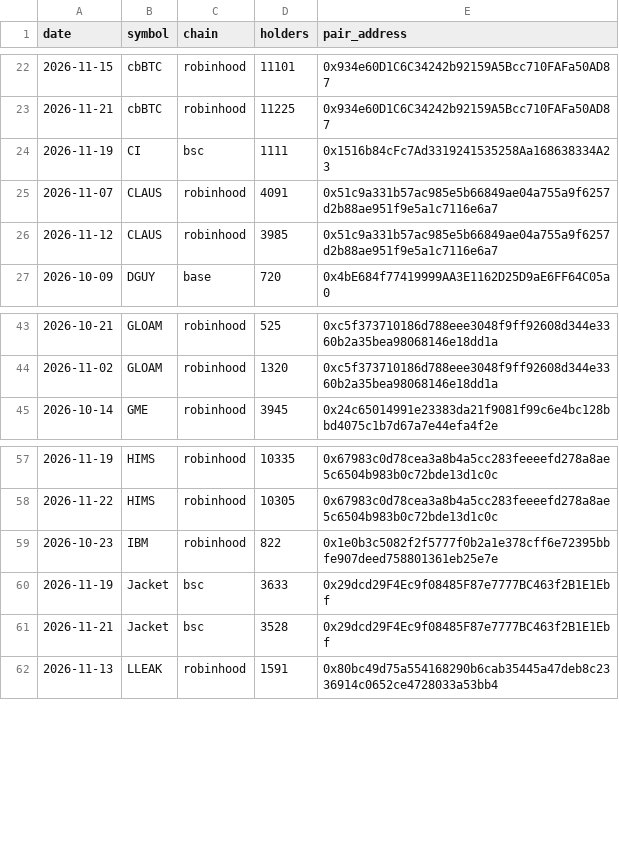
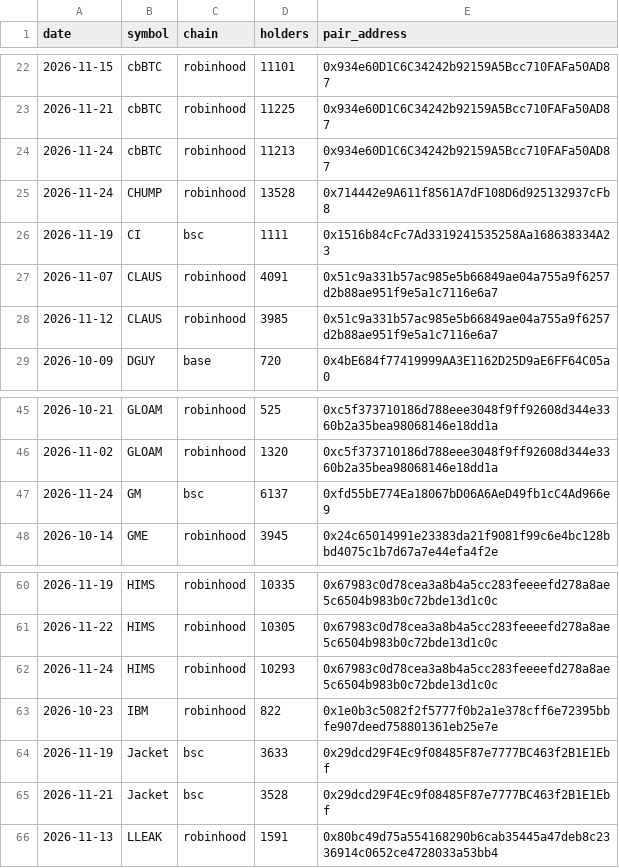
Before and after one commit to hueyyy-eng/moonshot-fetch, a CSV file: site/holder-log.csv, drawn as a sheet; only a part is shown, gaps mark what is left out; the diff names each change by its address in the sheet, - before the commit and + after, or states it on an @@ line.

```diff
--- a/site/holder-log.csv
+++ b/site/holder-log.csv
+row 24: 2026-11-24 | cbBTC | robinhood | 11213 | 0x934e60D1C6C34242b92159A5Bcc710FAFa50AD87
+row 25: 2026-11-24 | CHUMP | robinhood | 13528 | 0x714442e9A611f8561A7dF108D6d925132937cFb8
+row 47: 2026-11-24 | GM | bsc | 6137 | 0xfd55bE774Ea18067bD06A6AeD49fb1cC4Ad966e9
+row 62: 2026-11-24 | HIMS | robinhood | 10293 | 0x67983c0d78cea3a8b4a5cc283feeeefd278a8ae5c6504b983b0c72bde13d1c0c
```
Also changed, not shown: site/daily-lists.csv, site/narrative-log.csv, 9 other files.
